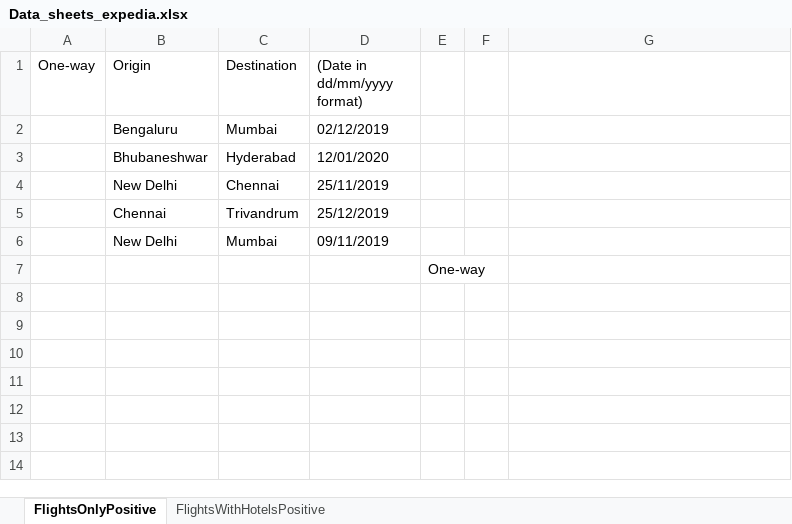
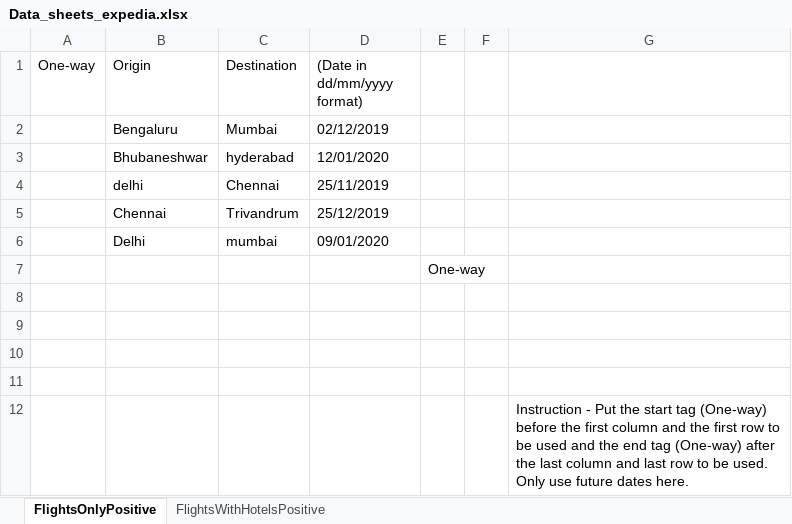
Before and after one commit to pnitish93/Selenium-Expedia-Repository, an Excel workbook: Expedia_automation/Data_sheets/Data_sheets_expedia.xlsx, sheet FlightsOnlyPositive, drawn as a sheet; values as stored, in another font and other column widths than the file's, no borders; removed rows and columns are numbered as before the commit, all else as after; ↵ is a line break in a cell; the diff names each change by its address in the sheet, - before the commit and + after, or states it on an @@ line.

Commit message:
Added some instructions to the excel sheet.

```diff
--- a/Expedia_automation/Data_sheets/Data_sheets_expedia.xlsx (sheet FlightsOnlyPositive)
+++ b/Expedia_automation/Data_sheets/Data_sheets_expedia.xlsx (sheet FlightsOnlyPositive)
-C3 (Destination): Hyderabad
+C3 (Destination): hyderabad
-B4 (Origin): New Delhi
+B4 (Origin): delhi
-row 6:  | New Delhi | Mumbai | 09/11/2019
+row 6:  | Delhi | mumbai | 09/01/2020
+row 8: (empty)
+row 9: (empty)
+row 10: (empty)
+row 11: (empty)
+row 12:  |  |  |  |  |  | Instruction - Put the start tag (One-way) before the first column and the first row to be used and the end tag (One-way) after the last column and last row to be used. ↵ Only use future dates here.
```
Also changed, not shown: sheet FlightsWithHotelsPositive.
